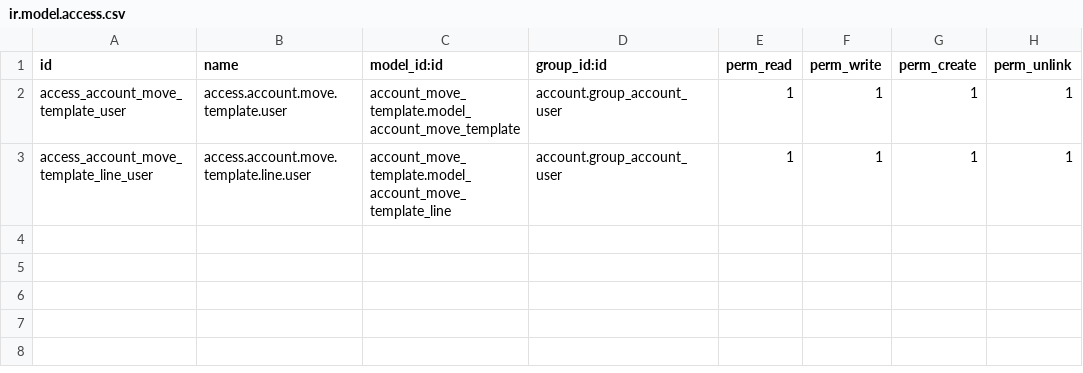
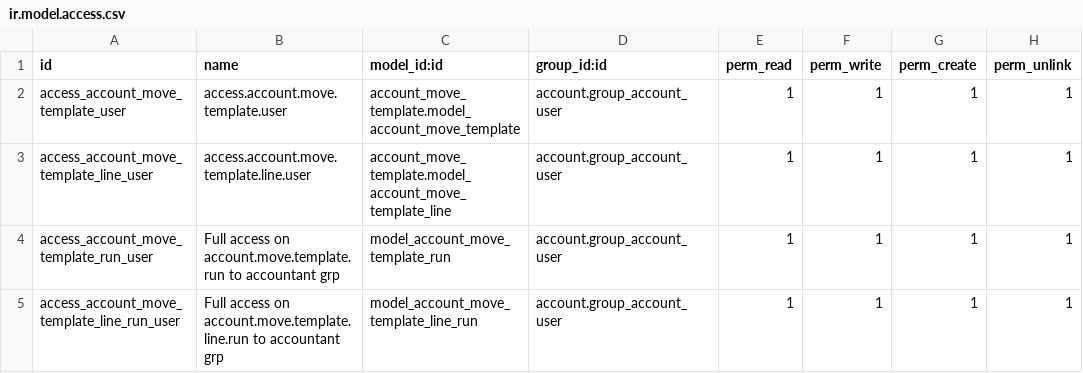
Before and after one commit to robertoCabreraAgro/addons_custom, a CSV file: account_move_template/security/ir.model.access.csv, drawn as a sheet; the diff names each change by its address in the sheet, - before the commit and + after, or states it on an @@ line.

```diff
--- a/account_move_template/security/ir.model.access.csv
+++ b/account_move_template/security/ir.model.access.csv
+row 4: access_account_move_template_run_user | Full access on account.move.template.run to accountant grp | model_account_move_template_run | account.group_account_user | 1 | 1 | 1 | 1
+row 5: access_account_move_template_line_run_user | Full access on account.move.template.line.run to accountant grp | model_account_move_template_line_run | account.group_account_user | 1 | 1 | 1 | 1
```
Also changed, not shown: 6 other files.
